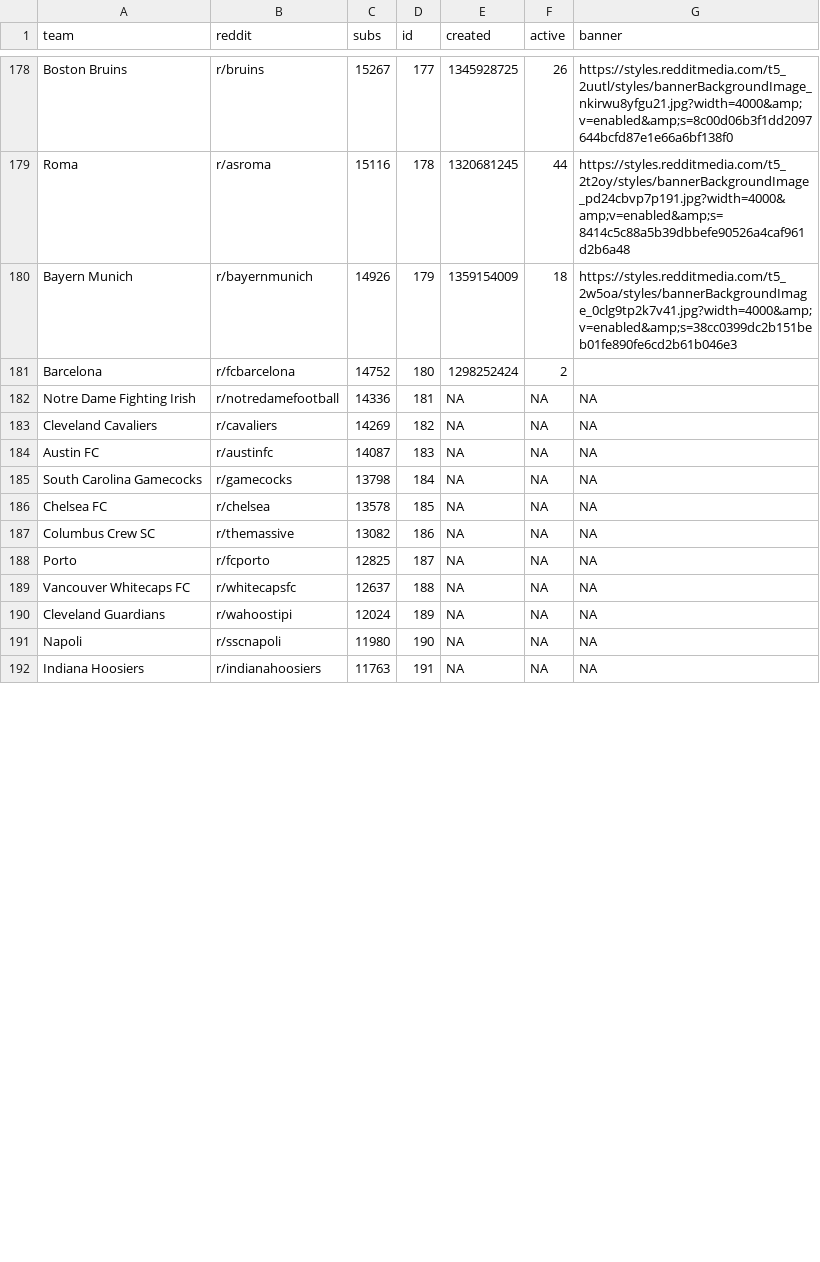
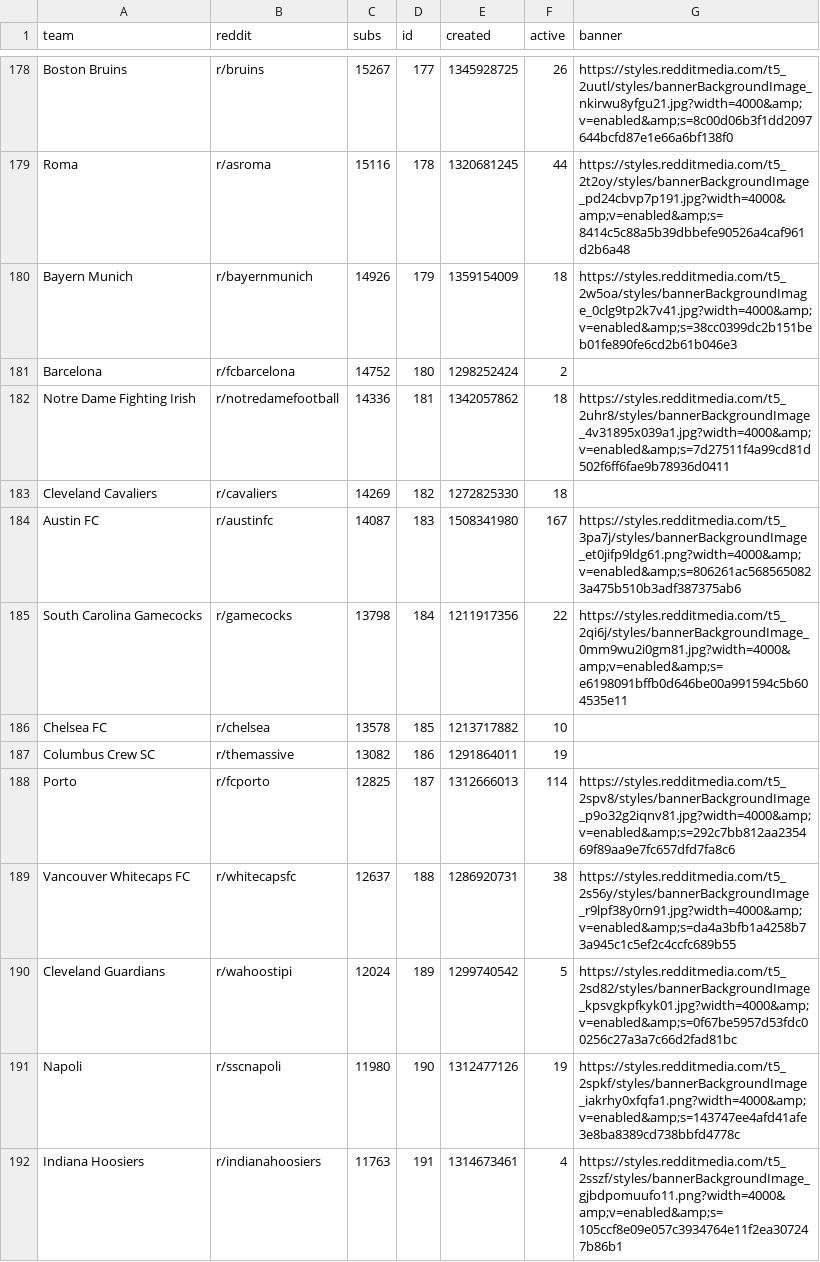
Before and after one commit to charcoalcharts-open/data, a CSV file: d.csv, drawn as a sheet; only a part is shown, gaps mark what is left out; the diff covers the shown part only.

Commit message:
740 rows

```diff
--- a/d.csv
+++ b/d.csv
@@ -181,12 +181,12 @@ Bayern Munich,r/bayernmunich, 14926,179,1359154009,  18,https://styles.redditmed
 Barcelona,r/fcbarcelona, 14752,180,1298252424,   2,
-Notre Dame Fighting Irish,r/notredamefootball, 14336,181,NA,NA,NA
-Cleveland Cavaliers,r/cavaliers, 14269,182,NA,NA,NA
-Austin FC,r/austinfc, 14087,183,NA,NA,NA
-South Carolina Gamecocks,r/gamecocks, 13798,184,NA,NA,NA
-Chelsea FC,r/chelsea, 13578,185,NA,NA,NA
-Columbus Crew SC,r/themassive, 13082,186,NA,NA,NA
-Porto,r/fcporto, 12825,187,NA,NA,NA
-Vancouver Whitecaps FC,r/whitecapsfc, 12637,188,NA,NA,NA
-Cleveland Guardians,r/wahoostipi, 12024,189,NA,NA,NA
-Napoli,r/sscnapoli, 11980,190,NA,NA,NA
-Indiana Hoosiers,r/indianahoosiers, 11763,191,NA,NA,NA
+Notre Dame Fighting Irish,r/notredamefootball, 14336,181,1342057862,  18,https://styles.redditmedia.com/t5_2uhr8/styles/bannerBackgroundImage_4v31895x039a1.jpg?width=4000&amp;v=enabled&amp;s=7d27511f4a99cd81d502f6ff6fae9b78936d0411
+Cleveland Cavaliers,r/cavaliers, 14269,182,1272825330,  18,
+Austin FC,r/austinfc, 14087,183,1508341980, 167,https://styles.redditmedia.com/t5_3pa7j/styles/bannerBackgroundImage_et0jifp9ldg61.png?width=4000&amp;v=enabled&amp;s=806261ac5685650823a475b510b3adf387375ab6
+South Carolina Gamecocks,r/gamecocks, 13798,184,1211917356,  22,https://styles.redditmedia.com/t5_2qi6j/styles/bannerBackgroundImage_0mm9wu2i0gm81.jpg?width=4000&amp;v=enabled&amp;s=e6198091bffb0d646be00a991594c5b604535e11
+Chelsea FC,r/chelsea, 13578,185,1213717882,  10,
+Columbus Crew SC,r/themassive, 13082,186,1291864011,  19,
+Porto,r/fcporto, 12825,187,1312666013, 114,https://styles.redditmedia.com/t5_2spv8/styles/bannerBackgroundImage_p9o32g2iqnv81.jpg?width=4000&amp;v=enabled&amp;s=292c7bb812aa235469f89aa9e7fc657dfd7fa8c6
+Vancouver Whitecaps FC,r/whitecapsfc, 12637,188,1286920731,  38,https://styles.redditmedia.com/t5_2s56y/styles/bannerBackgroundImage_r9lpf38y0rn91.jpg?width=4000&amp;v=enabled&amp;s=da4a3bfb1a4258b73a945c1c5ef2c4ccfc689b55
+Cleveland Guardians,r/wahoostipi, 12024,189,1299740542,   5,https://styles.redditmedia.com/t5_2sd82/styles/bannerBackgroundImage_kpsvgkpfkyk01.jpg?width=4000&amp;v=enabled&amp;s=0f67be5957d53fdc00256c27a3a7c66d2fad81bc
+Napoli,r/sscnapoli, 11980,190,1312477126,  19,https://styles.redditmedia.com/t5_2spkf/styles/bannerBackgroundImage_iakrhy0xfqfa1.png?width=4000&amp;v=enabled&amp;s=143747ee4afd41afe3e8ba8389cd738bbfd4778c
+Indiana Hoosiers,r/indianahoosiers, 11763,191,1314673461,   4,https://styles.redditmedia.com/t5_2sszf/styles/bannerBackgroundImage_gjbdpomuufo11.png?width=4000&amp;v=enabled&amp;s=105ccf8e09e057c3934764e11f2ea307247b86b1
```
Also changed, not shown: 27 edited cells elsewhere in this file.
